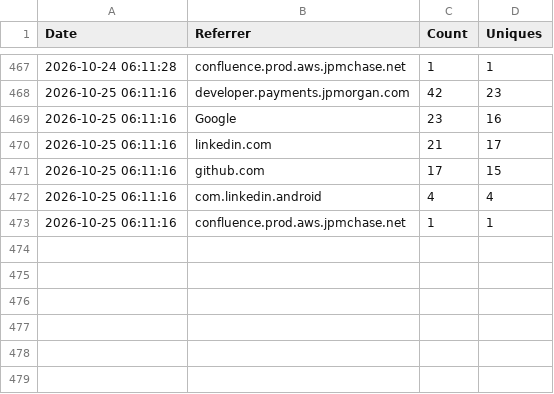
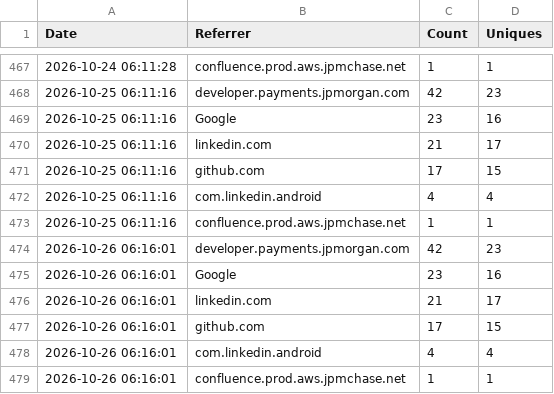
Before and after one commit to jpmorgan-payments/ai, a CSV file: metrics/referrer-stats.csv, drawn as a sheet; only a part is shown, gaps mark what is left out; the diff names each change by its address in the sheet, - before the commit and + after, or states it on an @@ line.

```diff
--- a/metrics/referrer-stats.csv
+++ b/metrics/referrer-stats.csv
+row 474: 2026-10-26 06:16:01 | developer.payments.jpmorgan.com | 42 | 23
+row 475: 2026-10-26 06:16:01 | Google | 23 | 16
+row 476: 2026-10-26 06:16:01 | linkedin.com | 21 | 17
+row 477: 2026-10-26 06:16:01 | github.com | 17 | 15
+row 478: 2026-10-26 06:16:01 | com.linkedin.android | 4 | 4
+row 479: 2026-10-26 06:16:01 | confluence.prod.aws.jpmchase.net | 1 | 1
```
Also changed, not shown: metrics/clone-stats.csv, metrics/traffic-stats.csv.
